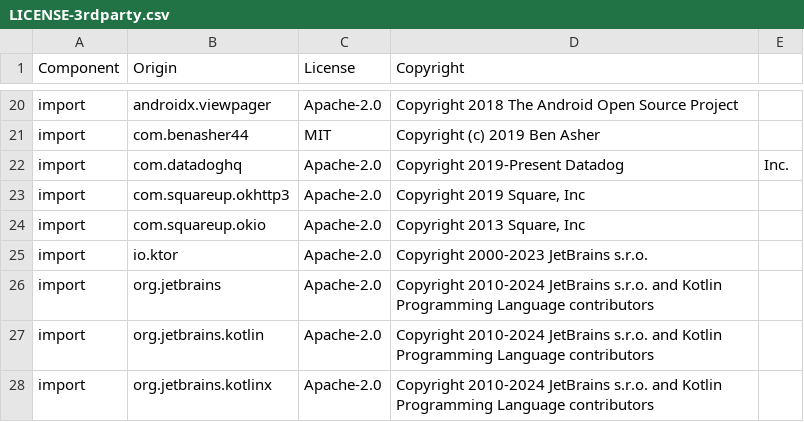
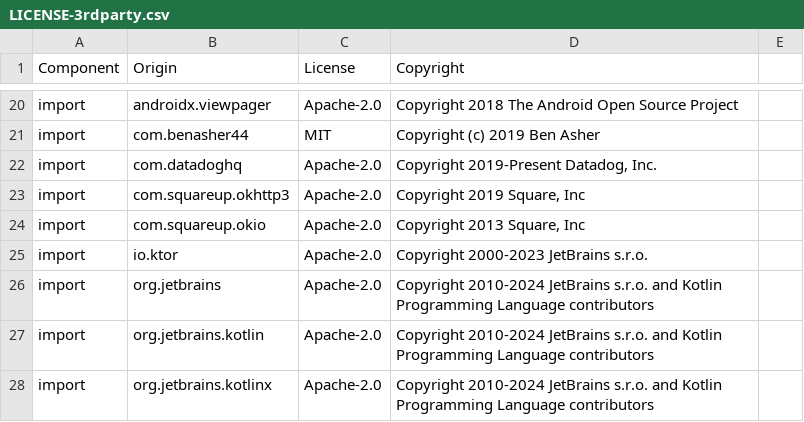
Before and after one commit to DataDog/dd-sdk-kotlin-multiplatform, a CSV file: LICENSE-3rdparty.csv, drawn as a sheet; only a part is shown, gaps mark what is left out.

Commit message:
Escape comma in the licenses list

```diff
--- a/LICENSE-3rdparty.csv
+++ b/LICENSE-3rdparty.csv
@@ -21,3 +21,3 @@ import,androidx.viewpager,Apache-2.0,Copyright 2018 The Android Open Source Proj
 import,com.benasher44,MIT,Copyright (c) 2019 Ben Asher
-import,com.datadoghq,Apache-2.0,Copyright 2019-Present Datadog, Inc.
+import,com.datadoghq,Apache-2.0,"Copyright 2019-Present Datadog, Inc."
 import,com.squareup.okhttp3,Apache-2.0,"Copyright 2019 Square, Inc"
```
